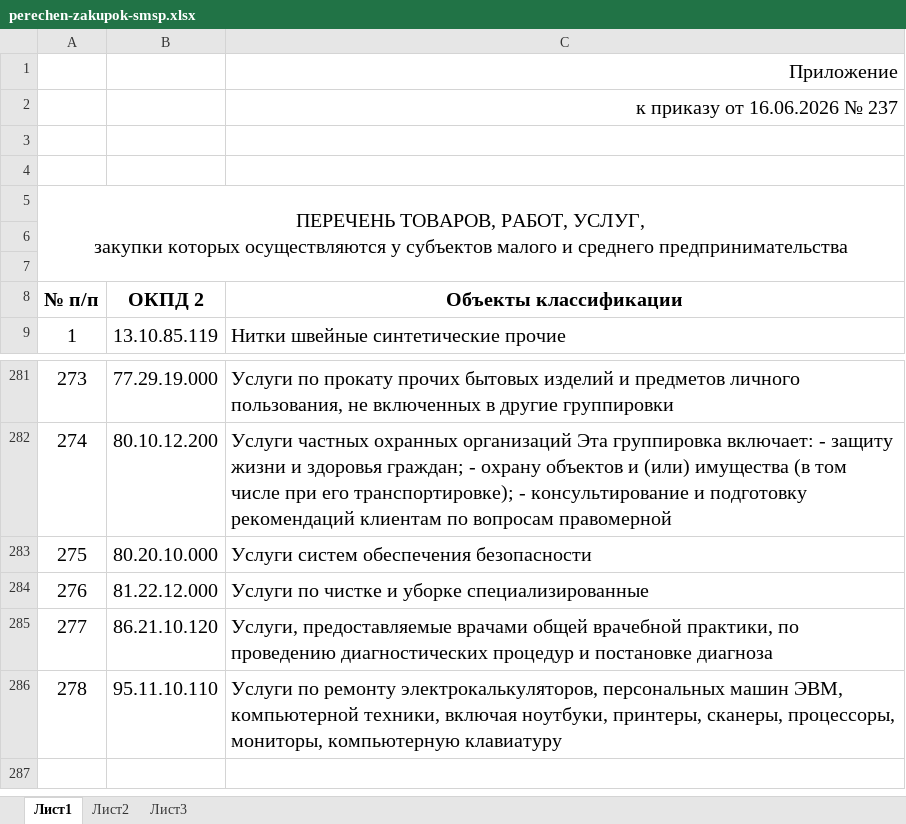
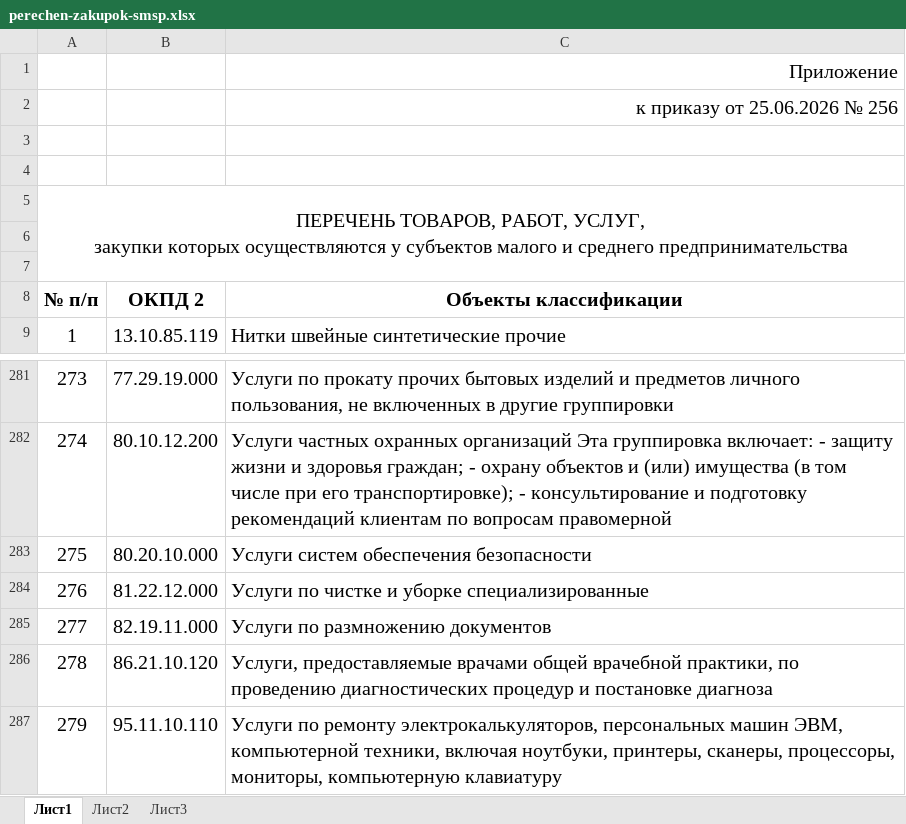
Before and after one commit to krylosophy-hue/-mk, an Excel workbook: public/uploads/perechen-zakupok-smsp.xlsx, sheet Лист1, drawn as a sheet; only a part is shown, gaps mark what is left out; values as stored, in another font and other column widths than the file's, no borders; addresses are those after the commit; the diff names each change by its address in the sheet, - before the commit and + after, or states it on an @@ line.

Commit message:
Update Документ “perechen-smsp” +1

```diff
--- a/public/uploads/perechen-zakupok-smsp.xlsx (sheet Лист1)
+++ b/public/uploads/perechen-zakupok-smsp.xlsx (sheet Лист1)
-C2 (Объекты классификации): к приказу от 16.06.2026 № 237
+C2 (Объекты классификации): к приказу от 25.06.2026 № 256
+row 285: 277 | 82.19.11.000 | Услуги по размножению документов
@@ column A (№ п/п) renumbered from row 286 down @@
```
